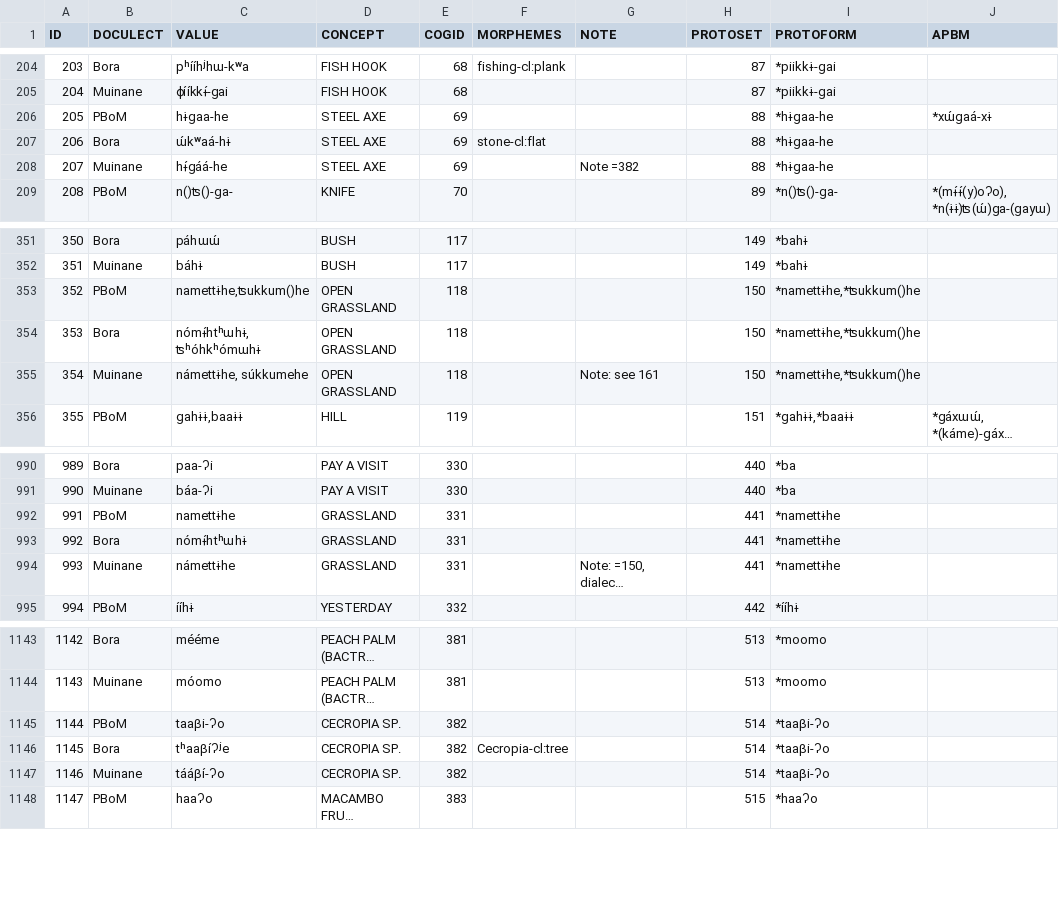
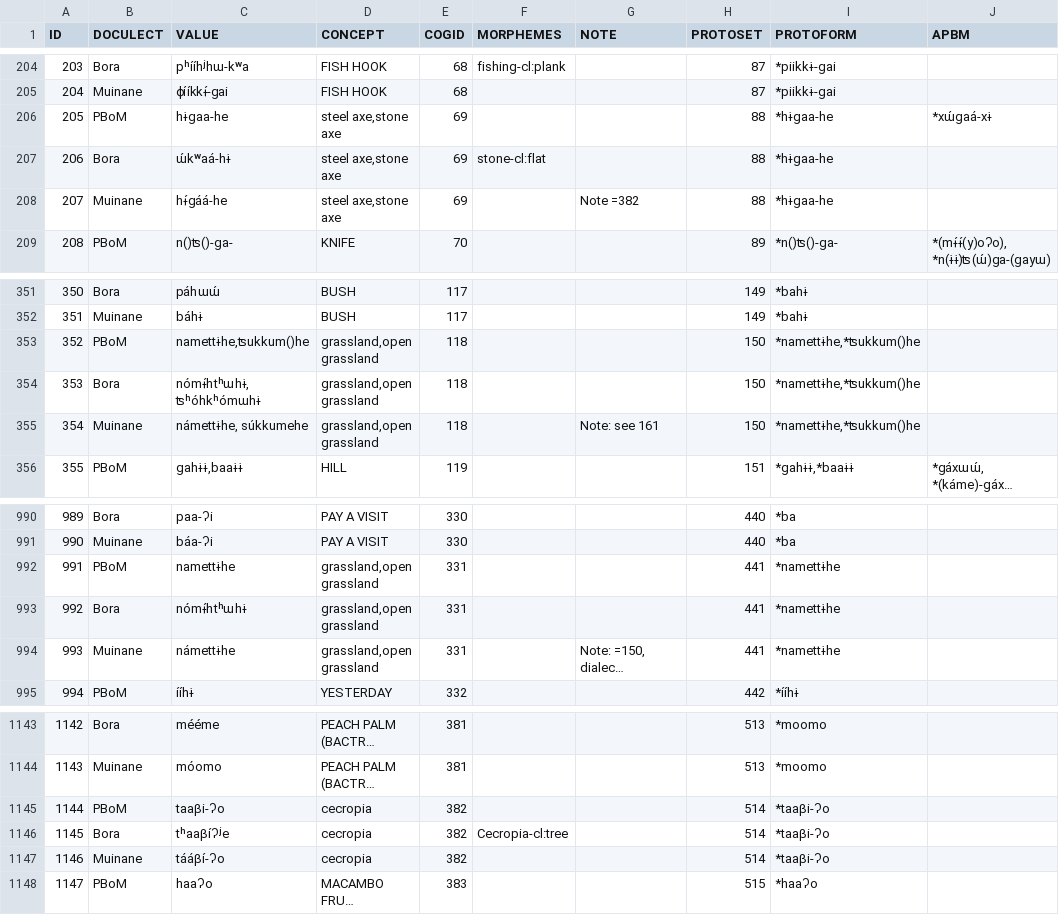
Before and after one commit to lexibank/seifartecheverriboran, a TSV file: raw/parsed_bora.tsv, drawn as a sheet; only a part is shown, gaps mark what is left out; long unchanged cells end in …; the diff covers the shown part only; the diff names each change by its address in the sheet, - before the commit and + after, or states it on an @@ line.

```diff
--- a/raw/parsed_bora.tsv
+++ b/raw/parsed_bora.tsv
-D206:D208 (CONCEPT): STEEL AXE
+D206:D208 (CONCEPT): steel axe,stone axe
-D353:D355 (CONCEPT): OPEN GRASSLAND
+D353:D355 (CONCEPT): grassland,open grassland
-D992:D994 (CONCEPT): GRASSLAND
+D992:D994 (CONCEPT): grassland,open grassland
-D1145:D1147 (CONCEPT): CECROPIA SP.
+D1145:D1147 (CONCEPT): cecropia
```
Also changed, not shown: 21 edited cells elsewhere in this file, cldf/parameters.csv, 12 other files.
